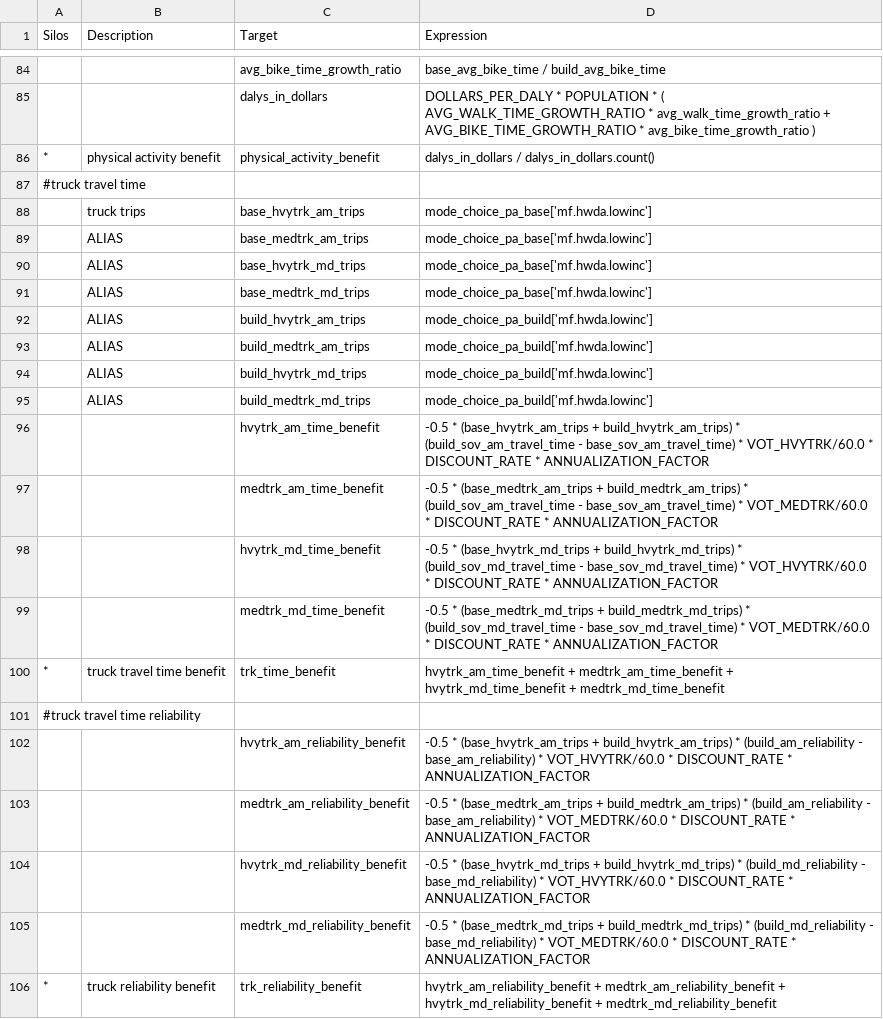
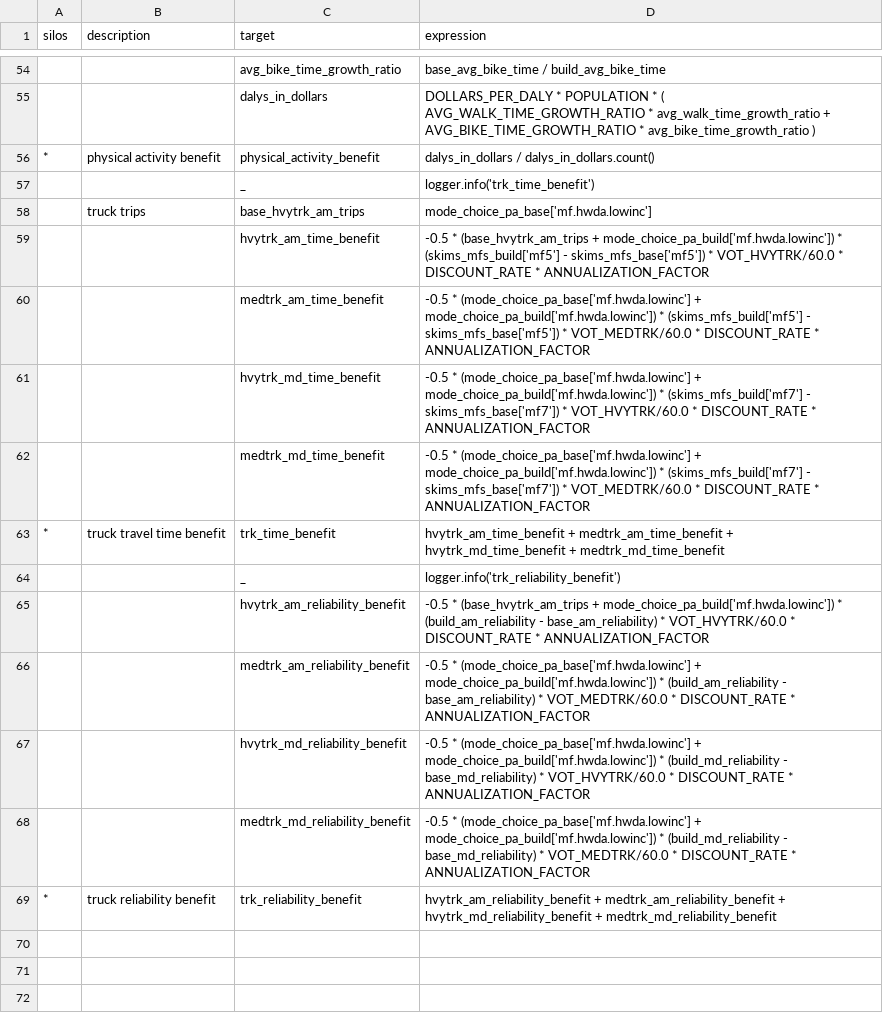
Before and after one commit to RSGInc/bca4abm, a CSV file: example_4step/configs/aggregate_od.csv, drawn as a sheet; only a part is shown, gaps mark what is left out; the diff covers the shown part only.

Commit message:
cleanup legacy alias and segment code in aggregate_od

```diff
--- a/example_4step/configs/aggregate_od.csv
+++ b/example_4step/configs/aggregate_od.csv
@@ -1 +1 @@
-Silos,Description,Target,Expression
+silos,description,target,expression
@@ -86,2 +56,2 @@ Silos,Description,Target,Expression
 *,physical activity benefit,physical_activity_benefit,dalys_in_dollars / dalys_in_dollars.count()
-#truck travel time,,,
+,,_,logger.info('trk_time_benefit')
@@ -89,18 +59,11 @@ Silos,Description,Target,Expression
-,ALIAS,base_medtrk_am_trips,"mode_choice_pa_base['mf.hwda.lowinc']"
-,ALIAS,base_hvytrk_md_trips,"mode_choice_pa_base['mf.hwda.lowinc']"
-,ALIAS,base_medtrk_md_trips,"mode_choice_pa_base['mf.hwda.lowinc']"
-,ALIAS,build_hvytrk_am_trips,"mode_choice_pa_build['mf.hwda.lowinc']"
-,ALIAS,build_medtrk_am_trips,"mode_choice_pa_build['mf.hwda.lowinc']"
-,ALIAS,build_hvytrk_md_trips,"mode_choice_pa_build['mf.hwda.lowinc']"
-,ALIAS,build_medtrk_md_trips,"mode_choice_pa_build['mf.hwda.lowinc']"
-,,hvytrk_am_time_benefit, -0.5 * (base_hvytrk_am_trips + build_hvytrk_am_trips) * (build_sov_am_travel_time - base_sov_am_travel_time) * VOT_HVYTRK/60.0 * DISCOUNT_RATE * ANNUALIZATION_FACTOR
-,,medtrk_am_time_benefit, -0.5 * (base_medtrk_am_trips + build_medtrk_am_trips) * (build_sov_am_travel_time - base_sov_am_travel_time) * VOT_MEDTRK/60.0 * DISCOUNT_RATE * ANNUALIZATION_FACTOR
-,,hvytrk_md_time_benefit, -0.5 * (base_hvytrk_md_trips + build_hvytrk_md_trips) * (build_sov_md_travel_time - base_sov_md_travel_time) * VOT_HVYTRK/60.0 * DISCOUNT_RATE * ANNUALIZATION_FACTOR
-,,medtrk_md_time_benefit, -0.5 * (base_medtrk_md_trips + build_medtrk_md_trips) * (build_sov_md_travel_time - base_sov_md_travel_time) * VOT_MEDTRK/60.0 * DISCOUNT_RATE * ANNUALIZATION_FACTOR
+,,hvytrk_am_time_benefit, -0.5 * (base_hvytrk_am_trips + mode_choice_pa_build['mf.hwda.lowinc']) * (skims_mfs_build['mf5'] - skims_mfs_base['mf5']) * VOT_HVYTRK/60.0 * DISCOUNT_RATE * ANNUALIZATION_FACTOR
+,,medtrk_am_time_benefit, -0.5 * (mode_choice_pa_base['mf.hwda.lowinc'] + mode_choice_pa_build['mf.hwda.lowinc']) * (skims_mfs_build['mf5'] - skims_mfs_base['mf5']) * VOT_MEDTRK/60.0 * DISCOUNT_RATE * ANNUALIZATION_FACTOR
+,,hvytrk_md_time_benefit, -0.5 * (mode_choice_pa_base['mf.hwda.lowinc'] + mode_choice_pa_build['mf.hwda.lowinc']) * (skims_mfs_build['mf7'] - skims_mfs_base['mf7']) * VOT_HVYTRK/60.0 * DISCOUNT_RATE * ANNUALIZATION_FACTOR
+,,medtrk_md_time_benefit, -0.5 * (mode_choice_pa_base['mf.hwda.lowinc'] + mode_choice_pa_build['mf.hwda.lowinc']) * (skims_mfs_build['mf7'] - skims_mfs_base['mf7']) * VOT_MEDTRK/60.0 * DISCOUNT_RATE * ANNUALIZATION_FACTOR
 *,truck travel time benefit,trk_time_benefit,hvytrk_am_time_benefit + medtrk_am_time_benefit + hvytrk_md_time_benefit + medtrk_md_time_benefit
-#truck travel time reliability,,,
-,,hvytrk_am_reliability_benefit, -0.5 * (base_hvytrk_am_trips + build_hvytrk_am_trips) * (build_am_reliability - base_am_reliability) * VOT_HVYTRK/60.0 * DISCOUNT_RATE * ANNUALIZATION_FACTOR
-,,medtrk_am_reliability_benefit, -0.5 * (base_medtrk_am_trips + build_medtrk_am_trips) * (build_am_reliability - base_am_reliability) * VOT_MEDTRK/60.0 * DISCOUNT_RATE * ANNUALIZATION_FACTOR
-,,hvytrk_md_reliability_benefit, -0.5 * (base_hvytrk_md_trips + build_hvytrk_md_trips) * (build_md_reliability - base_md_reliability) * VOT_HVYTRK/60.0 * DISCOUNT_RATE * ANNUALIZATION_FACTOR
-,,medtrk_md_reliability_benefit, -0.5 * (base_medtrk_md_trips + build_medtrk_md_trips) * (build_md_reliability - base_md_reliability) * VOT_MEDTRK/60.0 * DISCOUNT_RATE * ANNUALIZATION_FACTOR
+,,_,logger.info('trk_reliability_benefit')
+,,hvytrk_am_reliability_benefit, -0.5 * (base_hvytrk_am_trips + mode_choice_pa_build['mf.hwda.lowinc']) * (build_am_reliability - base_am_reliability) * VOT_HVYTRK/60.0 * DISCOUNT_RATE * ANNUALIZATION_FACTOR
+,,medtrk_am_reliability_benefit, -0.5 * (mode_choice_pa_base['mf.hwda.lowinc'] + mode_choice_pa_build['mf.hwda.lowinc']) * (build_am_reliability - base_am_reliability) * VOT_MEDTRK/60.0 * DISCOUNT_RATE * ANNUALIZATION_FACTOR
+,,hvytrk_md_reliability_benefit, -0.5 * (mode_choice_pa_base['mf.hwda.lowinc'] + mode_choice_pa_build['mf.hwda.lowinc']) * (build_md_reliability - base_md_reliability) * VOT_HVYTRK/60.0 * DISCOUNT_RATE * ANNUALIZATION_FACTOR
+,,medtrk_md_reliability_benefit, -0.5 * (mode_choice_pa_base['mf.hwda.lowinc'] + mode_choice_pa_build['mf.hwda.lowinc']) * (build_md_reliability - base_md_reliability) * VOT_MEDTRK/60.0 * DISCOUNT_RATE * ANNUALIZATION_FACTOR
 *,truck reliability benefit,trk_reliability_benefit,hvytrk_am_reliability_benefit + medtrk_am_reliability_benefit + hvytrk_md_reliability_benefit + medtrk_md_reliability_benefit
```
Also changed, not shown: 9 added rows, 39 removed rows and 21 edited cells elsewhere in this file, 4 other files.
